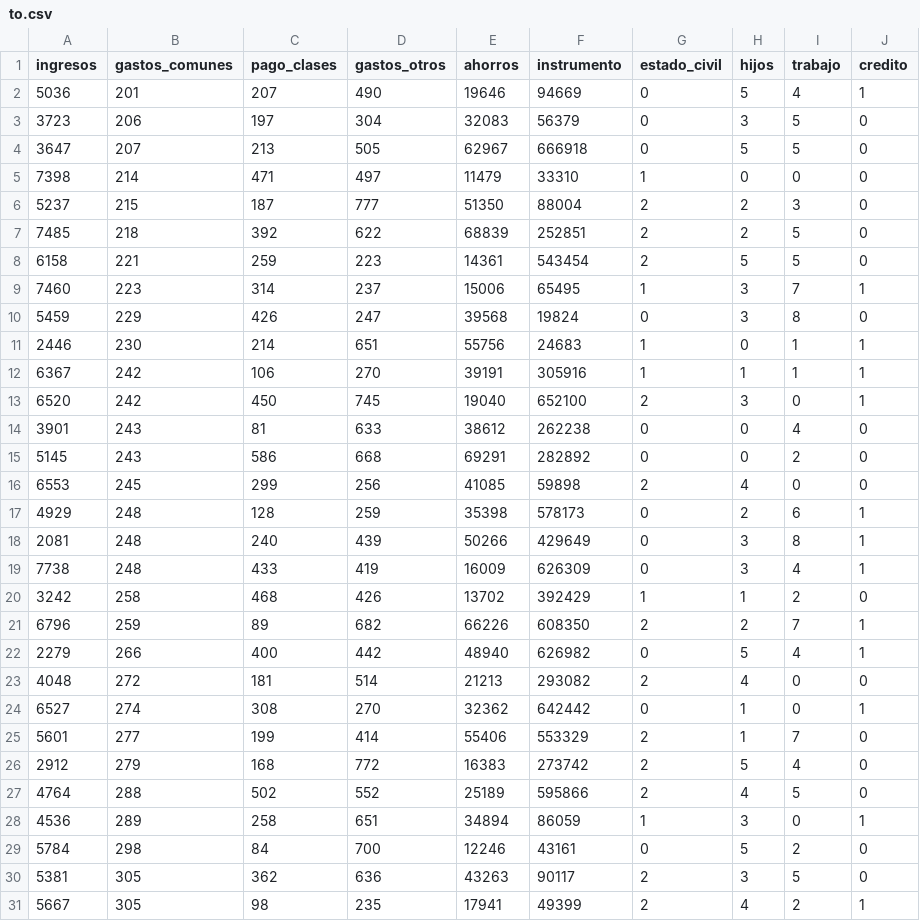
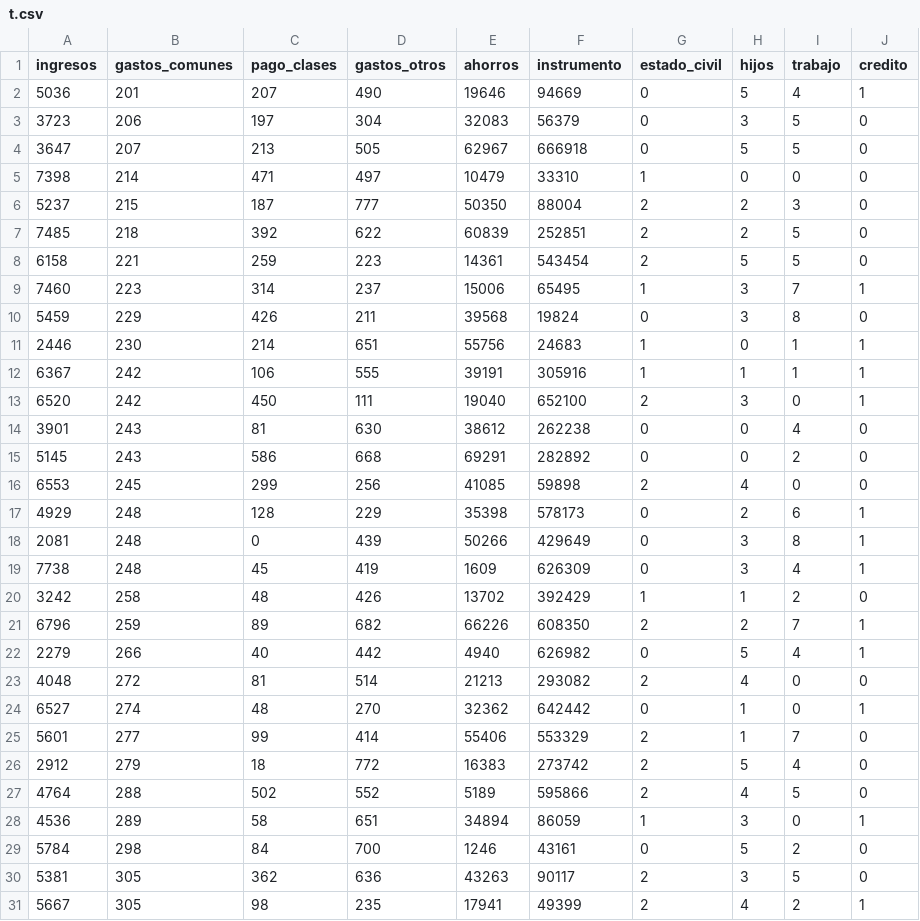
Before and after one commit to DiegoGonzaBello/CursoIA, a CSV file: t.csv (was to.csv), drawn as a sheet; only a part is shown; the diff covers the shown part only.

Commit message:
Update and rename to.csv to t.csv

```diff
--- a/to.csv
+++ b/t.csv
@@ -4,27 +4,27 @@ ingresos,gastos_comunes,pago_clases,gastos_otros,ahorros,instrumento,estado_civi
 3647,207,213,505,62967,666918,0,5,5,0
-7398,214,471,497,11479,33310,1,0,0,0
-5237,215,187,777,51350,88004,2,2,3,0
-7485,218,392,622,68839,252851,2,2,5,0
+7398,214,471,497,10479,33310,1,0,0,0
+5237,215,187,777,50350,88004,2,2,3,0
+7485,218,392,622,60839,252851,2,2,5,0
 6158,221,259,223,14361,543454,2,5,5,0
 7460,223,314,237,15006,65495,1,3,7,1
-5459,229,426,247,39568,19824,0,3,8,0
+5459,229,426,211,39568,19824,0,3,8,0
 2446,230,214,651,55756,24683,1,0,1,1
-6367,242,106,270,39191,305916,1,1,1,1
-6520,242,450,745,19040,652100,2,3,0,1
-3901,243,81,633,38612,262238,0,0,4,0
+6367,242,106,555,39191,305916,1,1,1,1
+6520,242,450,111,19040,652100,2,3,0,1
+3901,243,81,630,38612,262238,0,0,4,0
 5145,243,586,668,69291,282892,0,0,2,0
 6553,245,299,256,41085,59898,2,4,0,0
-4929,248,128,259,35398,578173,0,2,6,1
-2081,248,240,439,50266,429649,0,3,8,1
-7738,248,433,419,16009,626309,0,3,4,1
-3242,258,468,426,13702,392429,1,1,2,0
+4929,248,128,229,35398,578173,0,2,6,1
+2081,248,0,439,50266,429649,0,3,8,1
+7738,248,45,419,1609,626309,0,3,4,1
+3242,258,48,426,13702,392429,1,1,2,0
 6796,259,89,682,66226,608350,2,2,7,1
-2279,266,400,442,48940,626982,0,5,4,1
-4048,272,181,514,21213,293082,2,4,0,0
-6527,274,308,270,32362,642442,0,1,0,1
-5601,277,199,414,55406,553329,2,1,7,0
-2912,279,168,772,16383,273742,2,5,4,0
-4764,288,502,552,25189,595866,2,4,5,0
-4536,289,258,651,34894,86059,1,3,0,1
-5784,298,84,700,12246,43161,0,5,2,0
+2279,266,40,442,4940,626982,0,5,4,1
+4048,272,81,514,21213,293082,2,4,0,0
+6527,274,48,270,32362,642442,0,1,0,1
+5601,277,99,414,55406,553329,2,1,7,0
+2912,279,18,772,16383,273742,2,5,4,0
+4764,288,502,552,5189,595866,2,4,5,0
+4536,289,58,651,34894,86059,1,3,0,1
+5784,298,84,700,1246,43161,0,5,2,0
 5381,305,362,636,43263,90117,2,3,5,0
```
Also changed, not shown: 9 edited cells elsewhere in this file.
